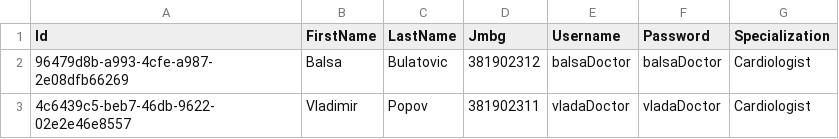
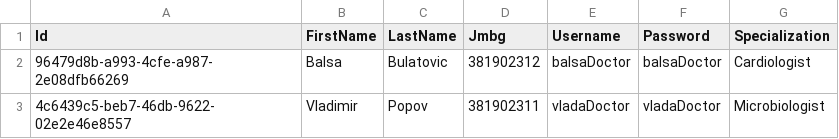
Before and after one commit to BulatovicBalsa/sims-project, a CSV file: Hospital/Data/doctors.csv, drawn as a sheet.

```diff
--- a/Hospital/Data/doctors.csv
+++ b/Hospital/Data/doctors.csv
@@ -2,2 +2,2 @@ Id,FirstName,LastName,Jmbg,Username,Password,Specialization
 96479d8b-a993-4cfe-a987-2e08dfb66269,Balsa,Bulatovic,381902312,balsaDoctor,balsaDoctor,Cardiologist
-4c6439c5-beb7-46db-9622-02e2e46e8557,Vladimir,Popov,381902311,vladaDoctor,vladaDoctor,Cardiologist
+4c6439c5-beb7-46db-9622-02e2e46e8557,Vladimir,Popov,381902311,vladaDoctor,vladaDoctor,Microbiologist
```
Also changed, not shown: Hospital/Data/examination.csv, Hospital/Data/examinationChangesTrackerLogs.csv, 11 other files.
